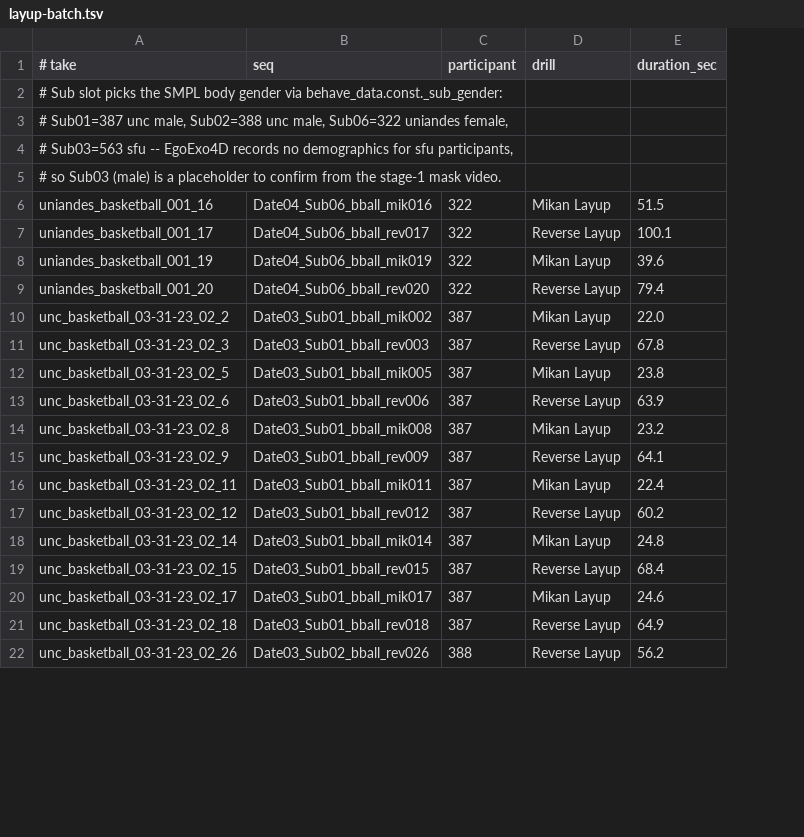
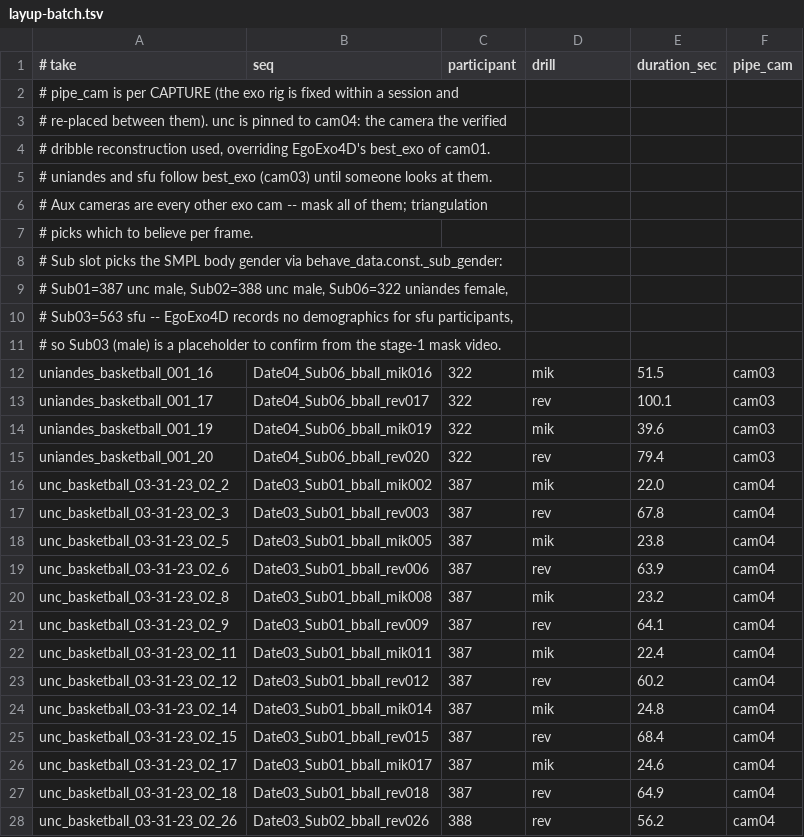
Before and after one commit to jes-bro/CARI4D, a TSV file: splits/layup-batch.tsv, drawn as a sheet; only a part is shown; addresses are those after the commit; the diff covers the shown part only; the diff names each change by its address in the sheet, - before the commit and + after, or states it on an @@ line.

```diff
--- a/splits/layup-batch.tsv
+++ b/splits/layup-batch.tsv
+column F (pipe_cam), rows 12-28: cam03 | cam03 | cam03 | cam03 | cam04 | cam04 | cam04 | cam04 | cam04 | cam04 | cam04 | cam04 | cam04 | cam04 | cam04 | cam04 | cam04
+row 2: # pipe_cam is per CAPTURE (the exo rig is fixed within a session and
+row 3: # re-placed between them). unc is pinned to cam04: the camera the verified
+row 4: # dribble reconstruction used, overriding EgoExo4D's best_exo of cam01.
+row 5: # uniandes and sfu follow best_exo (cam03) until someone looks at them.
+row 6: # Aux cameras are every other exo cam -- mask all of them; triangulation
+row 7: # picks which to believe per frame.
-D12 (drill): Mikan Layup
+D12 (drill): mik
-D13 (drill): Reverse Layup
+D13 (drill): rev
-D14 (drill): Mikan Layup
+D14 (drill): mik
-D15 (drill): Reverse Layup
+D15 (drill): rev
-D16 (drill): Mikan Layup
+D16 (drill): mik
-D17 (drill): Reverse Layup
+D17 (drill): rev
-D18 (drill): Mikan Layup
+D18 (drill): mik
-D19 (drill): Reverse Layup
+D19 (drill): rev
-D20 (drill): Mikan Layup
+D20 (drill): mik
-D21 (drill): Reverse Layup
+D21 (drill): rev
-D22 (drill): Mikan Layup
+D22 (drill): mik
-D23 (drill): Reverse Layup
+D23 (drill): rev
-D24 (drill): Mikan Layup
+D24 (drill): mik
-D25 (drill): Reverse Layup
+D25 (drill): rev
-D26 (drill): Mikan Layup
+D26 (drill): mik
-D27:D28 (drill): Reverse Layup
+D27:D28 (drill): rev
```
Also changed, not shown: 16 edited cells elsewhere in this file, 3 other files.
